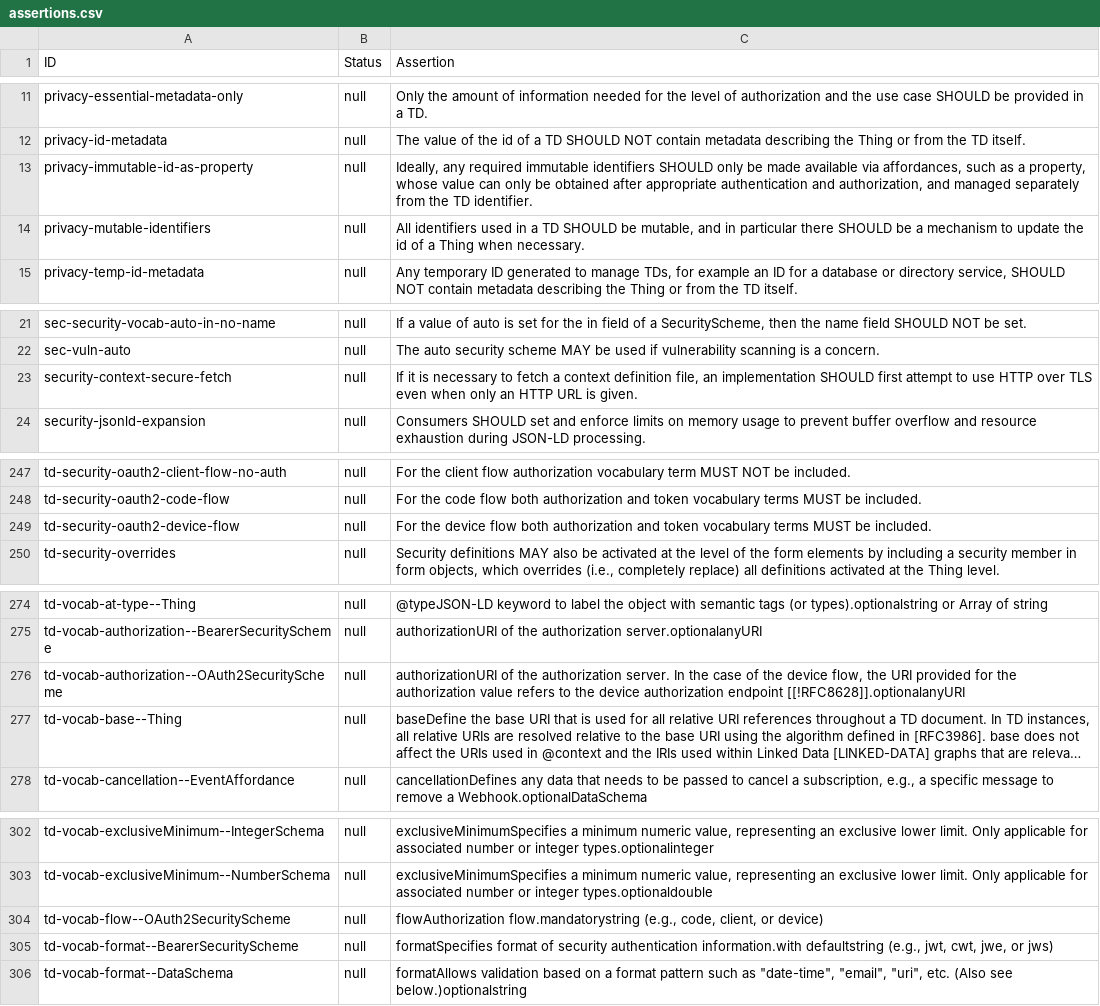
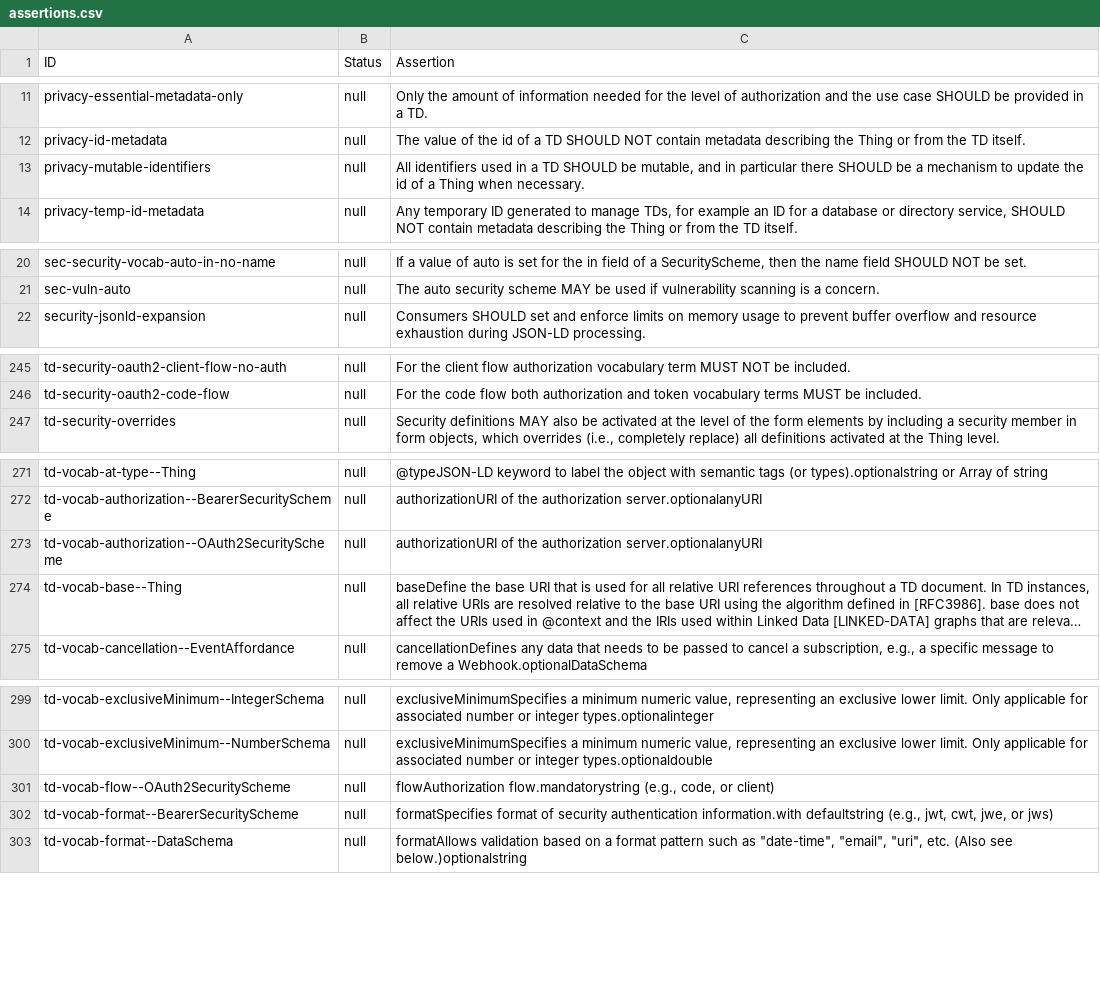
Before and after one commit to w3c/wot-thing-description, a CSV file: testing/assertions.csv, drawn as a sheet; only a part is shown, gaps mark what is left out; long unchanged cells end in …; removed rows and columns are numbered as before the commit, all else as after; the diff names each change by its address in the sheet, - before the commit and + after, or states it on an @@ line.

Commit message:
chore(testing): sync assertions.csv with the current assertions in the spec

```diff
--- a/testing/assertions.csv
+++ b/testing/assertions.csv
-row 13: privacy-immutable-id-as-property | null | Ideally, any required immutable identifiers SHOULD only be made available via affordances, such as a property, whose value can only be obtained after appropriate authentication and authorization, and managed separately from the TD identifier.
-row 23: security-context-secure-fetch | null | If it is necessary to fetch a context definition file, an implementation SHOULD first attempt to use HTTP over TLS even when only an HTTP URL is given.
-row 249: td-security-oauth2-device-flow | null | For the device flow both authorization and token vocabulary terms MUST be included.
-C273 (Assertion): …the authorization server. In the case of the device flow, the URI provided for the authorization value refers to the device authorization endpoint [[!RFC8628]].optionalanyURI
+C273 (Assertion): …the authorization server.optionalanyURI
-C301 (Assertion): …(e.g., code, client, or device)
+C301 (Assertion): …(e.g., code, or client)
```
